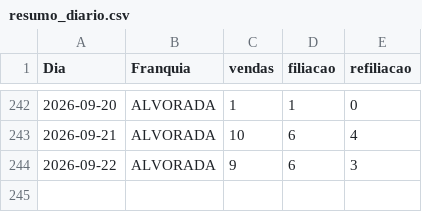
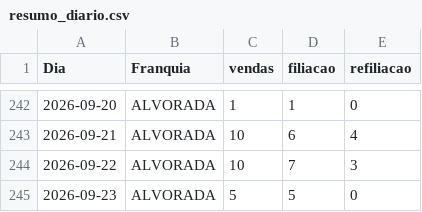
Before and after one commit to matheussouza28/dashboard-vendas-alvorada, a CSV file: data/resumo_diario.csv, drawn as a sheet; only a part is shown, gaps mark what is left out.

```diff
--- a/data/resumo_diario.csv
+++ b/data/resumo_diario.csv
@@ -243,2 +243,3 @@ Dia,Franquia,vendas,filiacao,refiliacao
 2026-09-21,ALVORADA,10,6,4
-2026-09-22,ALVORADA,9,6,3
+2026-09-22,ALVORADA,10,7,3
+2026-09-23,ALVORADA,5,5,0
```
Also changed, not shown: data/base_vendas.csv, data/por_vendedor.csv, 3 other files.
